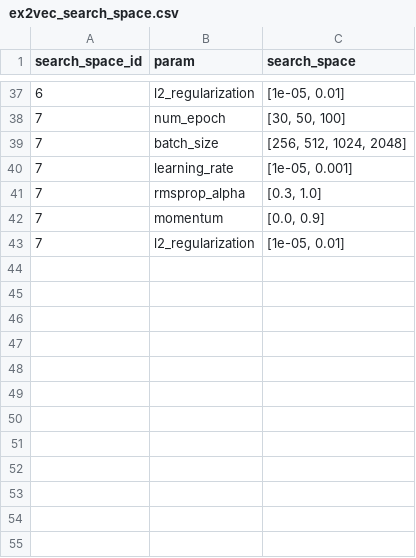
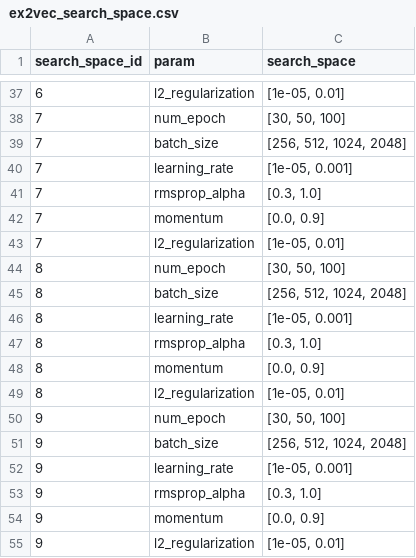
Before and after one commit to Laura-Legat/Practical-Work-AI, a CSV file: results/ex2vec_search_space.csv, drawn as a sheet; only a part is shown, gaps mark what is left out; the diff names each change by its address in the sheet, - before the commit and + after, or states it on an @@ line.

```diff
--- a/results/ex2vec_search_space.csv
+++ b/results/ex2vec_search_space.csv
+row 44: 8 | num_epoch | [30, 50, 100]
+row 45: 8 | batch_size | [256, 512, 1024, 2048]
+row 46: 8 | learning_rate | [1e-05, 0.001]
+row 47: 8 | rmsprop_alpha | [0.3, 1.0]
+row 48: 8 | momentum | [0.0, 0.9]
+row 49: 8 | l2_regularization | [1e-05, 0.01]
+row 50: 9 | num_epoch | [30, 50, 100]
+row 51: 9 | batch_size | [256, 512, 1024, 2048]
+row 52: 9 | learning_rate | [1e-05, 0.001]
+row 53: 9 | rmsprop_alpha | [0.3, 1.0]
+row 54: 9 | momentum | [0.0, 0.9]
+row 55: 9 | l2_regularization | [1e-05, 0.01]
```
Also changed, not shown: results/best_models.csv, results/optuna_vis_ex2vec.csv, 7 other files.
